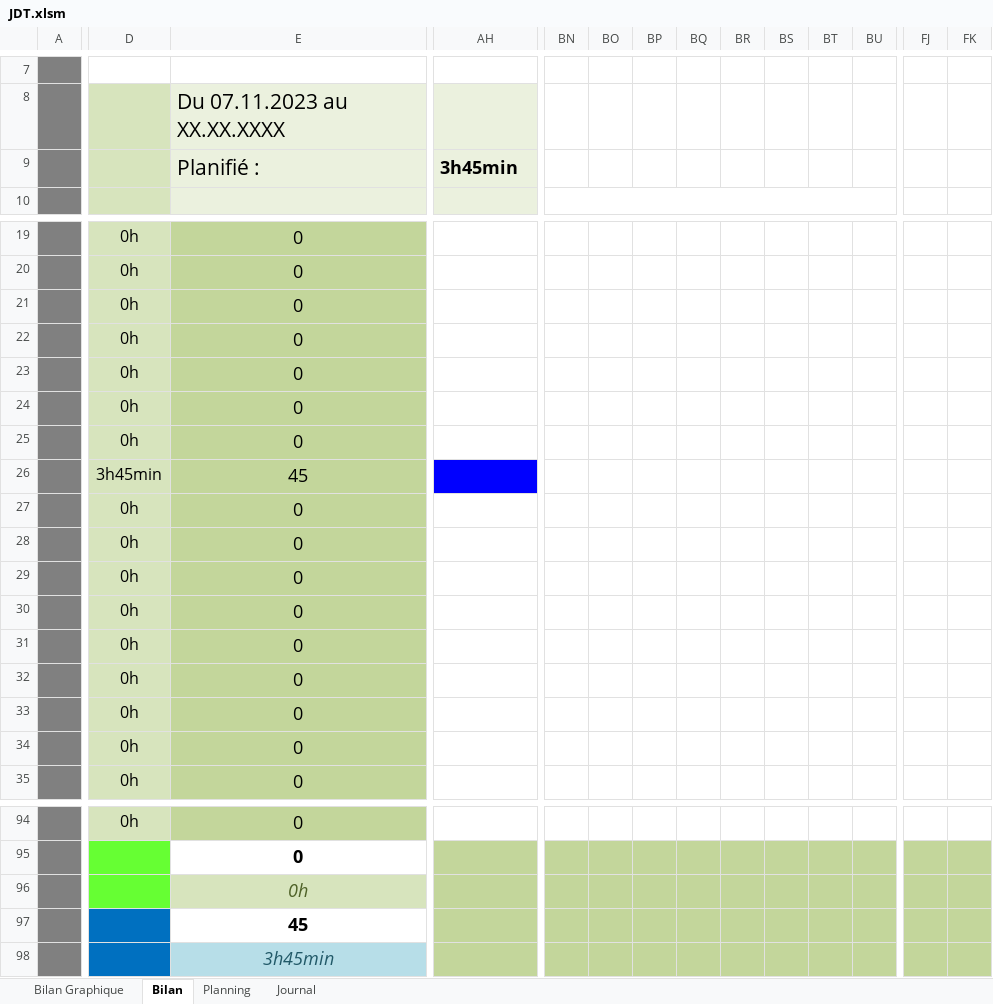
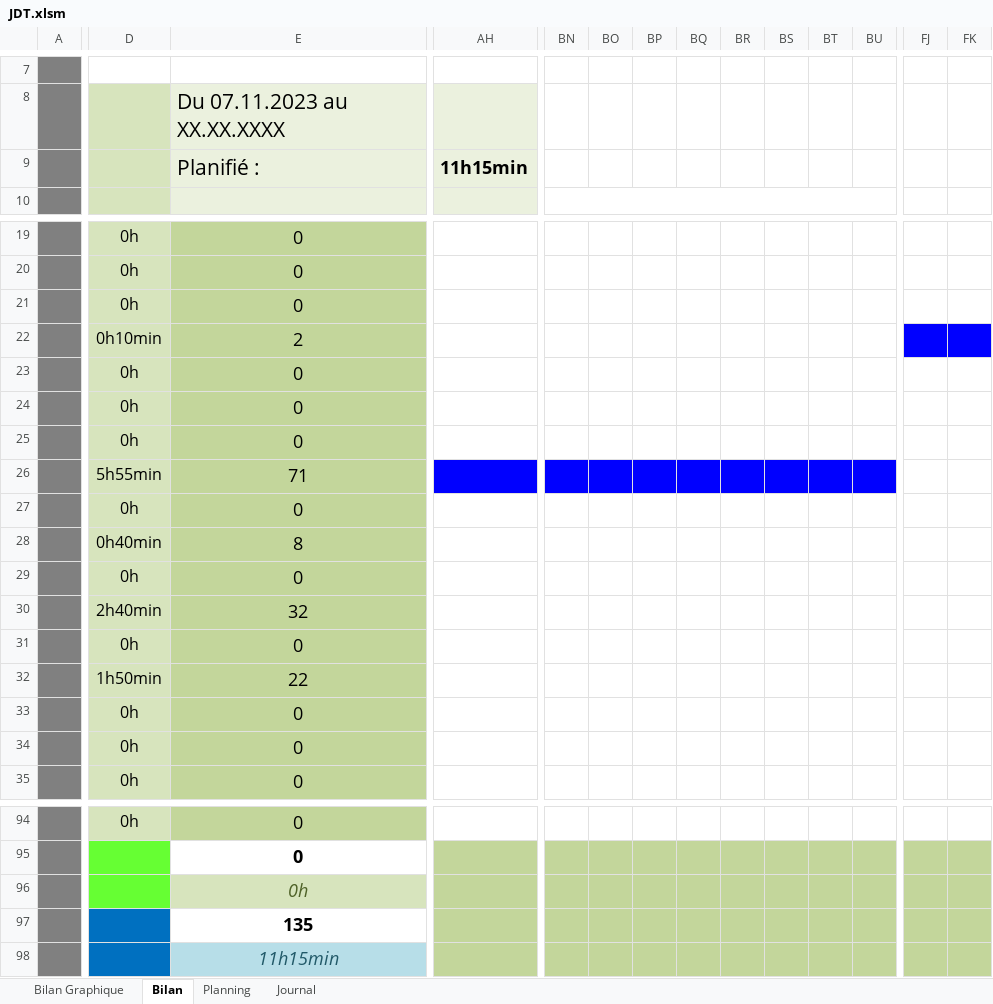
Before and after one commit to LucasSimoesPolvora/JavaScriptSnake, an Excel workbook: doc/WIP/JDT.xlsm, sheet Bilan, drawn as a sheet; only a part is shown, gaps mark what is left out; values as stored, in another font and other column widths than the file's, no borders; charts and pictures not drawn; the diff covers the shown part only; the diff names each change by its address in the sheet, - before the commit and + after, or states it on an @@ line.

```diff
--- a/doc/WIP/JDT.xlsm (sheet Bilan)
+++ b/doc/WIP/JDT.xlsm (sheet Bilan)
-AH9: 3h45min
+AH9: 11h15min
-D22: 0h
+D22: 0h10min
-E22: 0
+E22: 2
-FJ22:FK22 fill: none
+FJ22:FK22 fill: #0000FF
-D26: 3h45min
+D26: 5h55min
-E26: 45
+E26: 71
-BN26:BU26 fill: none
+BN26:BU26 fill: #0000FF
-D28: 0h
+D28: 0h40min
-E28: 0
+E28: 8
-D30: 0h
+D30: 2h40min
-E30: 0
+E30: 32
-D32: 0h
+D32: 1h50min
-E32: 0
+E32: 22
-E97: 45
+E97: 135
-E98: 3h45min
+E98: 11h15min
```
Also changed, not shown: cell formats elsewhere in this sheet, sheet Journal, charts or pictures, 3 other files.
